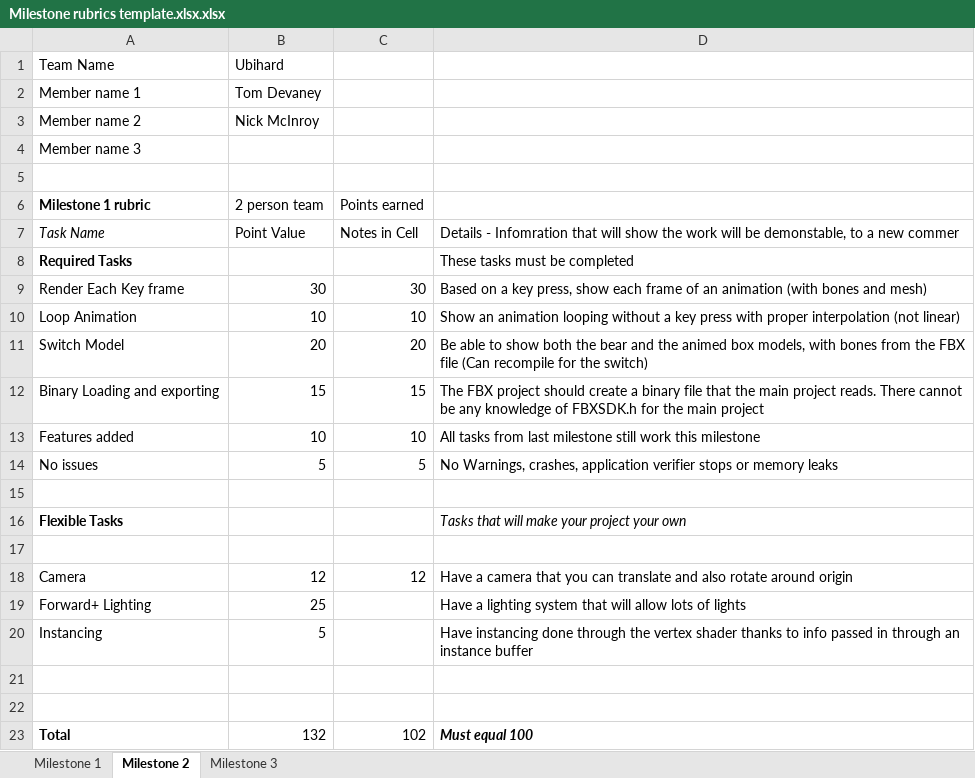
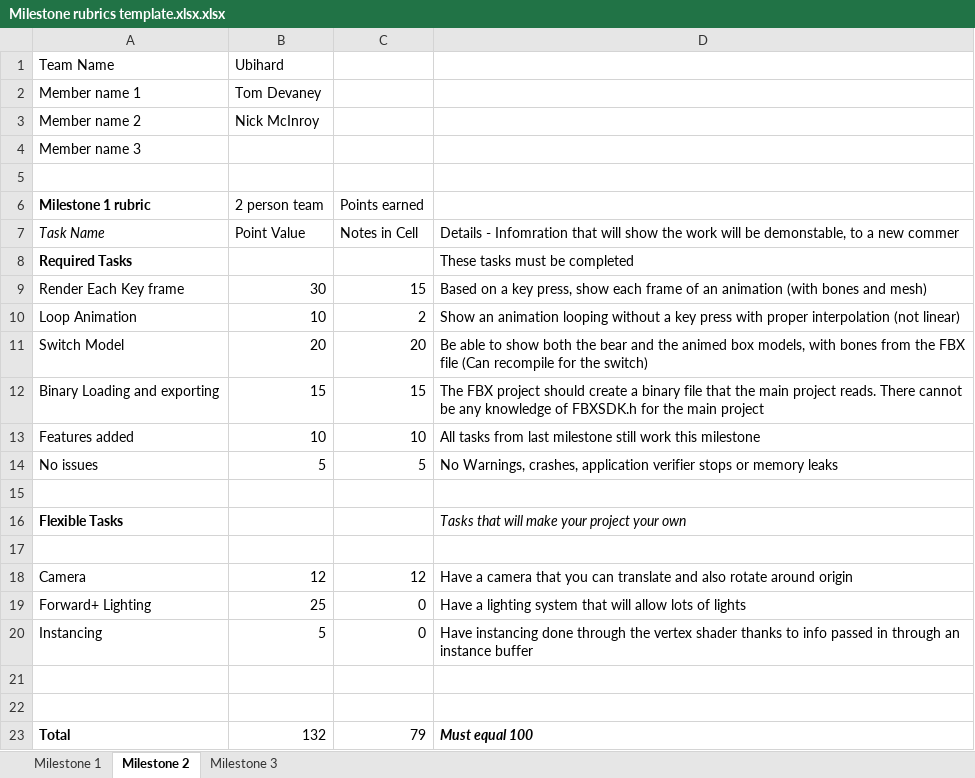
Before and after one commit to TomDevaney/PPV, an Excel workbook: Milestone rubrics template.xlsx.xlsx, sheet Milestone 2, drawn as a sheet; values as stored, in another font and other column widths than the file's, no borders; the diff names each change by its address in the sheet, - before the commit and + after, or states it on an @@ line.

Commit message:
graded rubric
Lets talk tomorrow about what is going wring with the animation

```diff
--- a/Milestone rubrics template.xlsx.xlsx (sheet Milestone 2)
+++ b/Milestone rubrics template.xlsx.xlsx (sheet Milestone 2)
-C9 (Points earned): 30
+C9 (Points earned): 15
-C10 (Points earned): 10
+C10 (Points earned): 2
-C19:C20 (Points earned): (empty)
+C19:C20 (Points earned): 0
-C23 (Points earned): 102
+C23 (Points earned): 79
```
